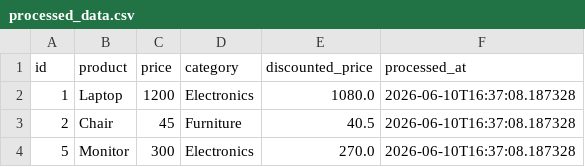
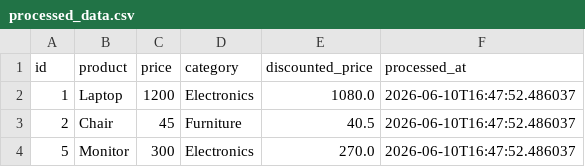
Before and after one commit to GDGoC-FPTU/data-pipeline-observability-2-Zilexz, a CSV file: processed_data.csv, drawn as a sheet.

```diff
--- a/processed_data.csv
+++ b/processed_data.csv
@@ -1,4 +1,4 @@
 id,product,price,category,discounted_price,processed_at
-1,Laptop,1200,Electronics,1080.0,2026-06-10T16:37:08.187328
-2,Chair,45,Furniture,40.5,2026-06-10T16:37:08.187328
-5,Monitor,300,Electronics,270.0,2026-06-10T16:37:08.187328
+1,Laptop,1200,Electronics,1080.0,2026-06-10T16:47:52.486037
+2,Chair,45,Furniture,40.5,2026-06-10T16:47:52.486037
+5,Monitor,300,Electronics,270.0,2026-06-10T16:47:52.486037
```
Also changed, not shown: 1 other file.
